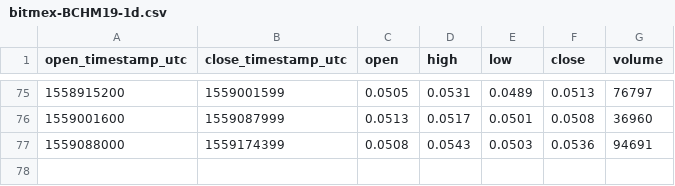
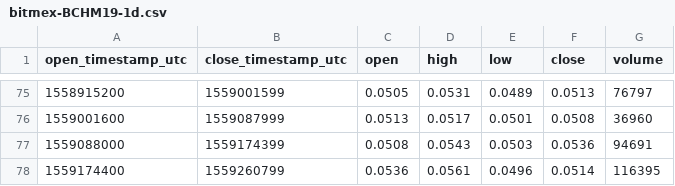
Before and after one commit to cryptobigbro/bitmex-BCHM19, a CSV file: bitmex-BCHM19-1d.csv, drawn as a sheet; only a part is shown, gaps mark what is left out; the diff names each change by its address in the sheet, - before the commit and + after, or states it on an @@ line.

```diff
--- a/bitmex-BCHM19-1d.csv
+++ b/bitmex-BCHM19-1d.csv
+row 78: 1559174400 | 1559260799 | 0.0536 | 0.0561 | 0.0496 | 0.0514 | 116395
```
Also changed, not shown: bitmex-BCHM19-1h.csv.
